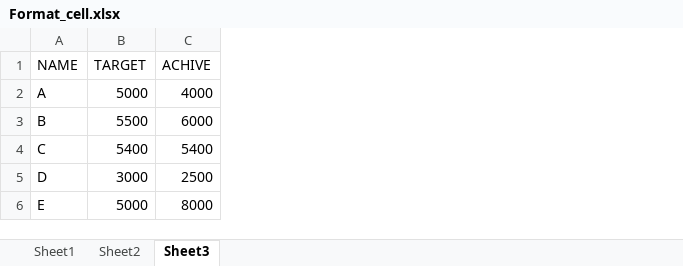
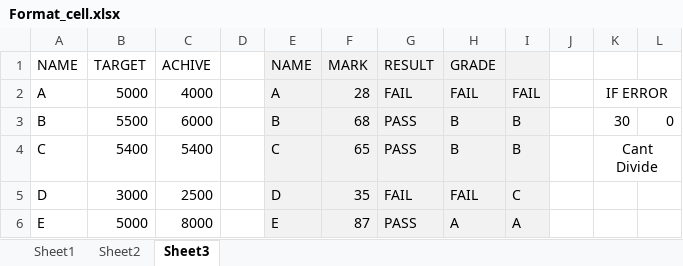
Before and after one commit to pratikbukate41/Dmart_Data, an Excel workbook: Format_cell.xlsx, sheet Sheet3, drawn as a sheet; values as stored, in another font and other column widths than the file's, no borders; conditional formats not drawn; the diff names each change by its address in the sheet, - before the commit and + after, or states it on an @@ line.

```diff
--- a/Format_cell.xlsx (sheet Sheet3)
+++ b/Format_cell.xlsx (sheet Sheet3)
+column D, empty
+column E (NAME), rows 2-6: A | B | C | D | E
+column F (MARK), rows 2-6: 28 | 68 | 65 | 35 | 87
+column G (RESULT), rows 2-6: FAIL | PASS | PASS | FAIL | PASS
+column H (GRADE), rows 2-6: FAIL | B | B | FAIL | A
+column I, rows 2-6: FAIL | B | B | C | A
+column J, empty
+column K, rows 2-4: IF ERROR | 30 | Cant Divide
+column L, row 3: 0
```
Also changed, not shown: DMart_Retail_dataset.xlsx, 1 other file.
